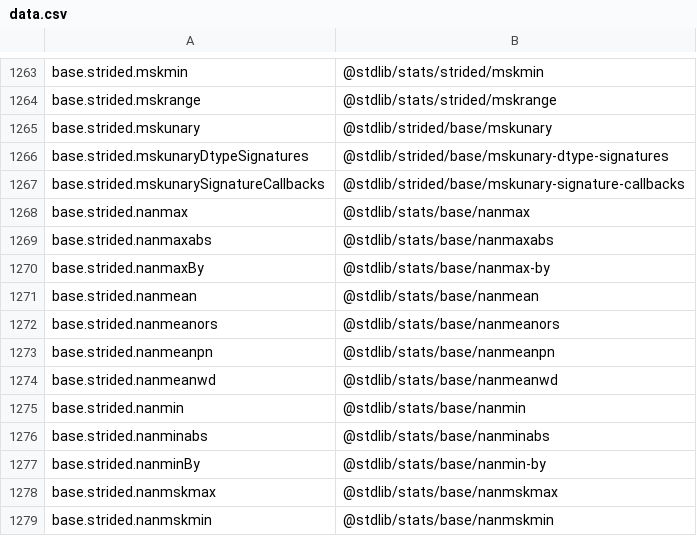
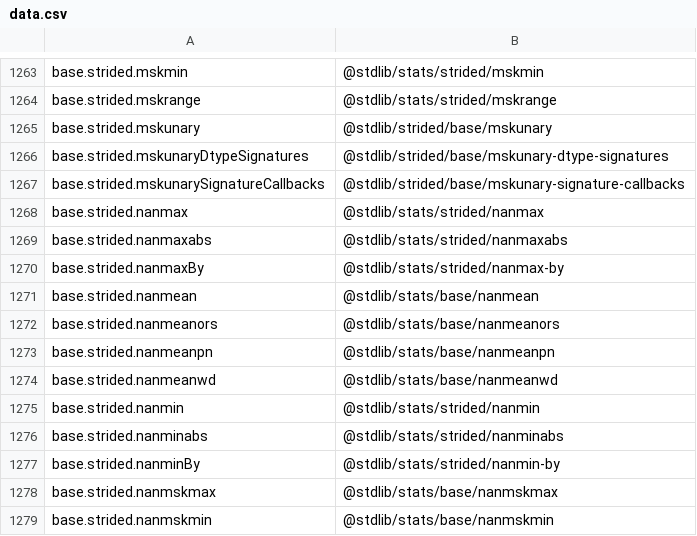
Before and after one commit to stdlib-js/namespace, a CSV file: alias2pkg/data/data.csv, drawn as a sheet; only a part is shown, gaps mark what is left out.

```diff
--- a/alias2pkg/data/data.csv
+++ b/alias2pkg/data/data.csv
@@ -1267,5 +1267,5 @@ base.strided.mskunaryDtypeSignatures,"@stdlib/strided/base/mskunary-dtype-signat
 base.strided.mskunarySignatureCallbacks,"@stdlib/strided/base/mskunary-signature-callbacks"
-base.strided.nanmax,"@stdlib/stats/base/nanmax"
-base.strided.nanmaxabs,"@stdlib/stats/base/nanmaxabs"
-base.strided.nanmaxBy,"@stdlib/stats/base/nanmax-by"
+base.strided.nanmax,"@stdlib/stats/strided/nanmax"
+base.strided.nanmaxabs,"@stdlib/stats/strided/nanmaxabs"
+base.strided.nanmaxBy,"@stdlib/stats/strided/nanmax-by"
 base.strided.nanmean,"@stdlib/stats/base/nanmean"
@@ -1274,5 +1274,5 @@ base.strided.nanmeanpn,"@stdlib/stats/base/nanmeanpn"
 base.strided.nanmeanwd,"@stdlib/stats/base/nanmeanwd"
-base.strided.nanmin,"@stdlib/stats/base/nanmin"
-base.strided.nanminabs,"@stdlib/stats/base/nanminabs"
-base.strided.nanminBy,"@stdlib/stats/base/nanmin-by"
+base.strided.nanmin,"@stdlib/stats/strided/nanmin"
+base.strided.nanminabs,"@stdlib/stats/strided/nanminabs"
+base.strided.nanminBy,"@stdlib/stats/strided/nanmin-by"
 base.strided.nanmskmax,"@stdlib/stats/base/nanmskmax"
```
Also changed, not shown: alias2standalone/data/data.csv, pkg2alias/data/data.csv, 10 other files.
